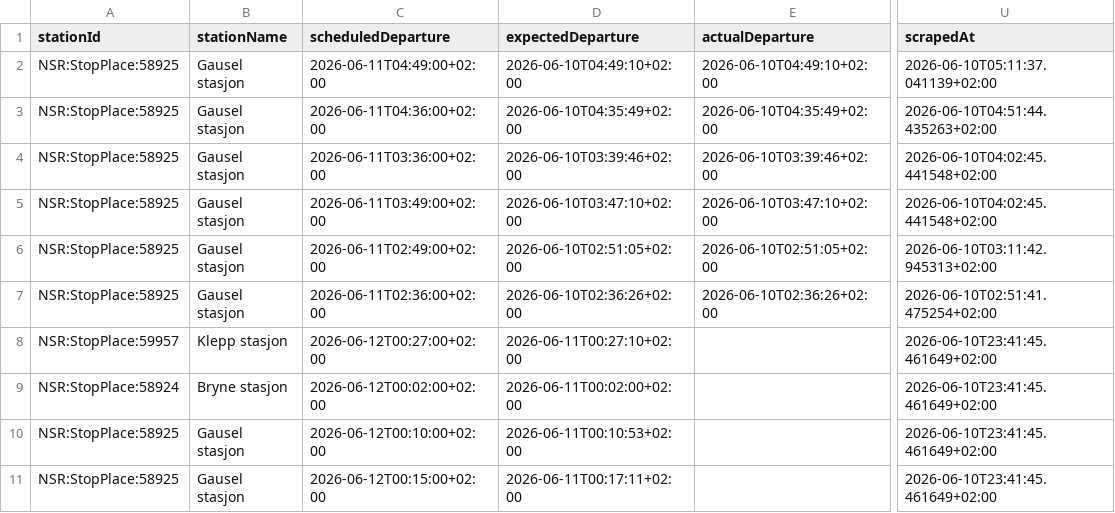
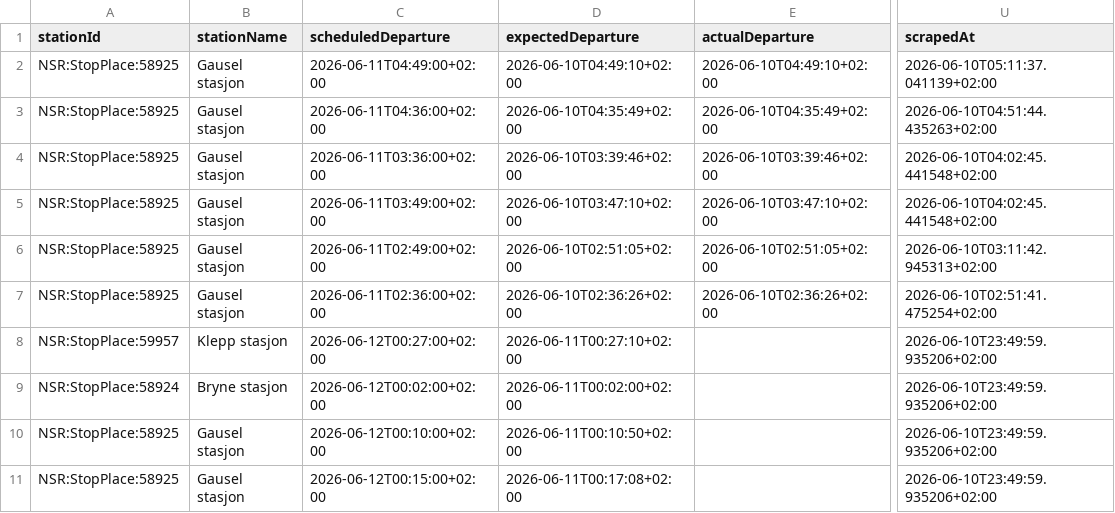
Before and after one commit to simenoddenhansen/togtider, a CSV file: data_collection/history/forsinkelser_2026-06-11.csv, drawn as a sheet; only a part is shown, gaps mark what is left out; the diff names each change by its address in the sheet, - before the commit and + after, or states it on an @@ line.

```diff
--- a/data_collection/history/forsinkelser_2026-06-11.csv
+++ b/data_collection/history/forsinkelser_2026-06-11.csv
-U8:U11 (scrapedAt): 2026-06-10T23:41:45.461649+02:00
+U8:U11 (scrapedAt): 2026-06-10T23:49:59.935206+02:00
-D10 (expectedDeparture): 2026-06-11T00:10:53+02:00
+D10 (expectedDeparture): 2026-06-11T00:10:50+02:00
-D11 (expectedDeparture): 2026-06-11T00:17:11+02:00
+D11 (expectedDeparture): 2026-06-11T00:17:08+02:00
```
Also changed, not shown: 2 other files.
